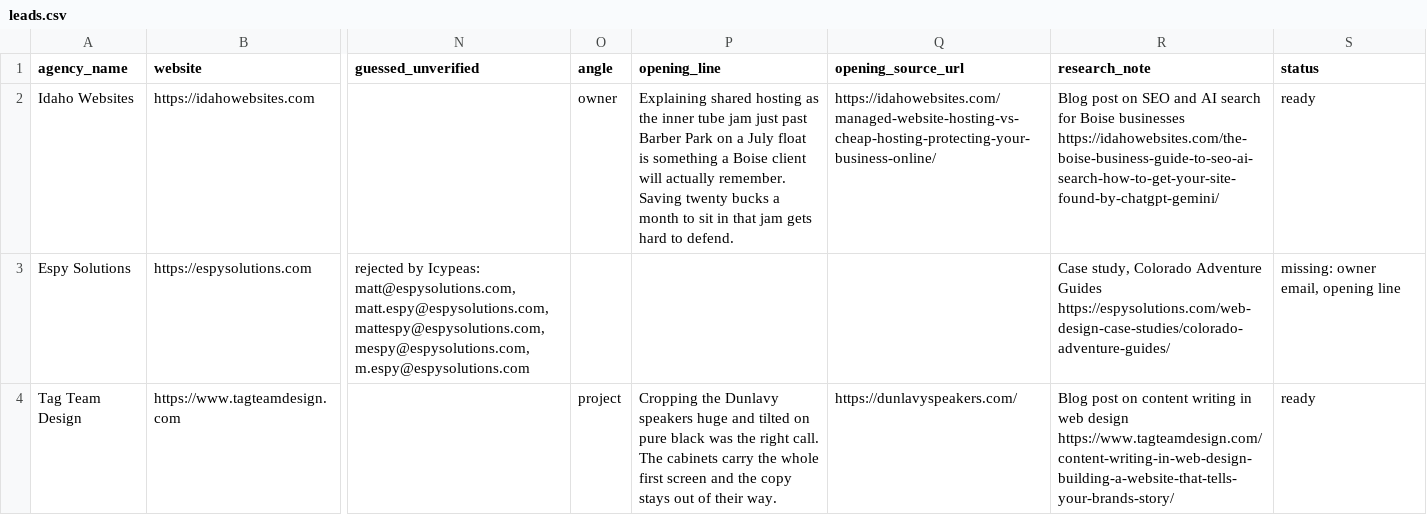
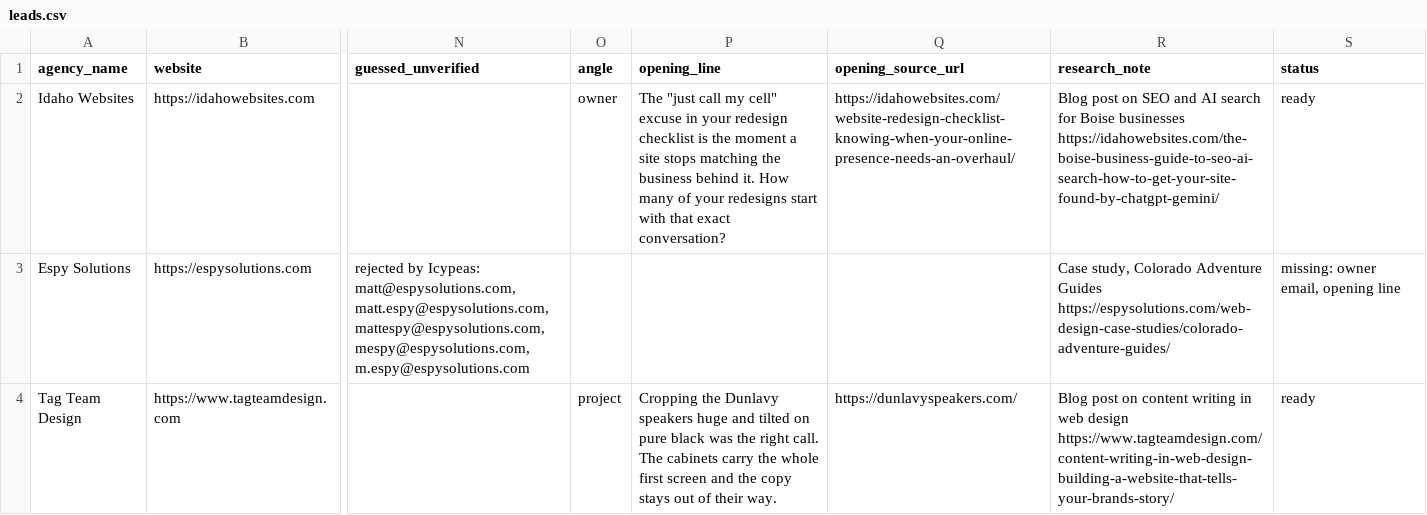
Before and after one commit to lukicdarjan23-ops/quincy-lou-cro, a CSV file: lead_research/leads.csv, drawn as a sheet; only a part is shown, gaps mark what is left out; the diff covers the shown part only; the diff names each change by its address in the sheet, - before the commit and + after, or states it on an @@ line.

```diff
--- a/lead_research/leads.csv
+++ b/lead_research/leads.csv
-P2 (opening_line): Explaining shared hosting as the inner tube jam just past Barber Park on a July float is something a Boise client will actually remember. Saving twenty bucks a month to sit in that jam gets hard to defend.
+P2 (opening_line): The "just call my cell" excuse in your redesign checklist is the moment a site stops matching the business behind it. How many of your redesigns start with that exact conversation?
-Q2 (opening_source_url): https://idahowebsites.com/managed-website-hosting-vs-cheap-hosting-protecting-your-business-online/
+Q2 (opening_source_url): https://idahowebsites.com/website-redesign-checklist-knowing-when-your-online-presence-needs-an-overhaul/
```
Also changed, not shown: 21 edited cells elsewhere in this file, 2 other files.
